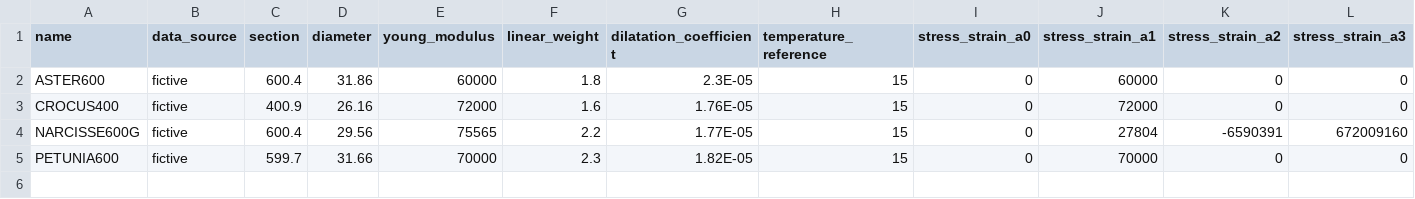
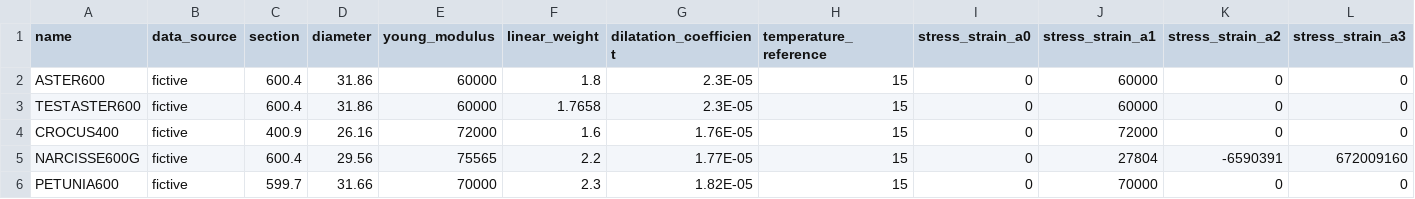
Before and after one commit to phlowers/mechaphlowers, a CSV file: src/mechaphlowers/data/sample_cable_database.csv, drawn as a sheet; only a part is shown; rows hold the shown columns only; the diff names each change by its address in the sheet, - before the commit and + after, or states it on an @@ line.

Commit message:
use SectionArray for balance
Signed-off-by: WANG Jérémy <jeremy.wang@rte-france.com>

```diff
--- a/src/mechaphlowers/data/sample_cable_database.csv
+++ b/src/mechaphlowers/data/sample_cable_database.csv
+row 3: TESTASTER600 | fictive | 600.4 | 31.86 | 60000 | 1.7658 | 2.3E-05 | 15 | 0 | 60000 | 0 | 0
```
Also changed, not shown: 8 other files.
